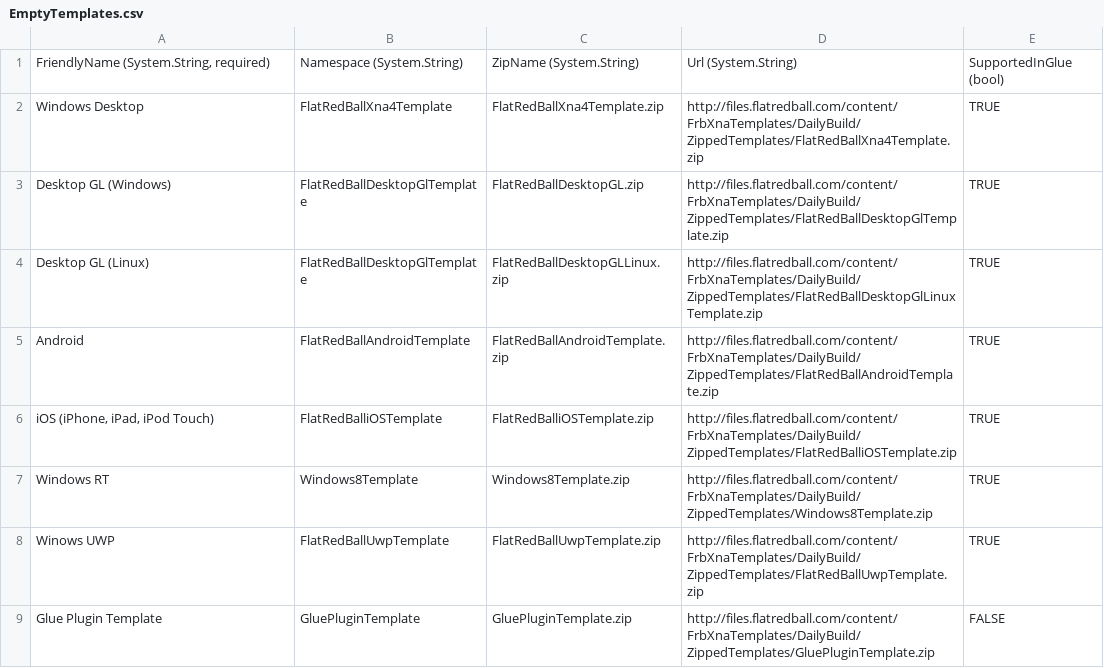
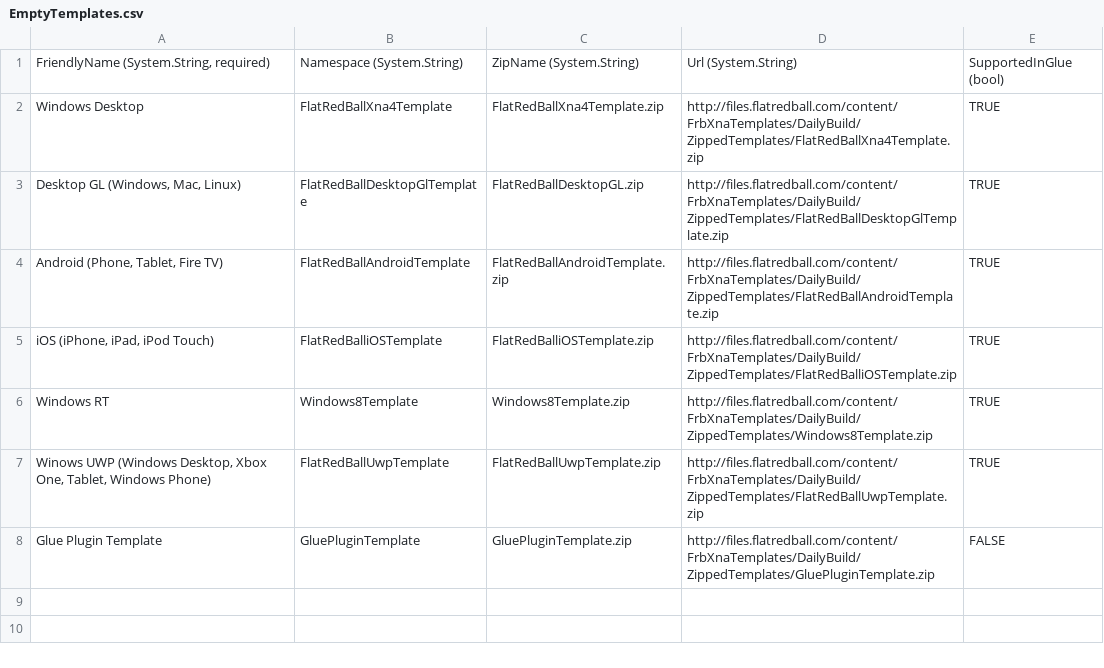
Before and after one commit to vchelaru/FlatRedBall, a CSV file: FRBDK/NewProjectCreator/NewProjectCreator/Content/EmptyTemplates.csv, drawn as a sheet.

Commit message:
Unified Desktop GL with other platforms.

```diff
--- a/FRBDK/NewProjectCreator/NewProjectCreator/Content/EmptyTemplates.csv
+++ b/FRBDK/NewProjectCreator/NewProjectCreator/Content/EmptyTemplates.csv
@@ -2,8 +2,7 @@
 Windows Desktop,FlatRedBallXna4Template,FlatRedBallXna4Template.zip,http://files.flatredball.com/content/FrbXnaTemplates/DailyBuild/ZippedTemplates/FlatRedBallXna4Template.zip,TRUE
-Desktop GL (Windows),FlatRedBallDesktopGlTemplate,FlatRedBallDesktopGL.zip,http://files.flatredball.com/content/FrbXnaTemplates/DailyBuild/ZippedTemplates/FlatRedBallDesktopGlTemplate.zip,TRUE
-Desktop GL (Linux),FlatRedBallDesktopGlTemplate,FlatRedBallDesktopGLLinux.zip,http://files.flatredball.com/content/FrbXnaTemplates/DailyBuild/ZippedTemplates/FlatRedBallDesktopGlLinuxTemplate.zip,TRUE
-Android,FlatRedBallAndroidTemplate,FlatRedBallAndroidTemplate.zip,http://files.flatredball.com/content/FrbXnaTemplates/DailyBuild/ZippedTemplates/FlatRedBallAndroidTemplate.zip,TRUE
+"Desktop GL (Windows, Mac, Linux)",FlatRedBallDesktopGlTemplate,FlatRedBallDesktopGL.zip,http://files.flatredball.com/content/FrbXnaTemplates/DailyBuild/ZippedTemplates/FlatRedBallDesktopGlTemplate.zip,TRUE
+"Android (Phone, Tablet, Fire TV)",FlatRedBallAndroidTemplate,FlatRedBallAndroidTemplate.zip,http://files.flatredball.com/content/FrbXnaTemplates/DailyBuild/ZippedTemplates/FlatRedBallAndroidTemplate.zip,TRUE
 "iOS (iPhone, iPad, iPod Touch)",FlatRedBalliOSTemplate,FlatRedBalliOSTemplate.zip,http://files.flatredball.com/content/FrbXnaTemplates/DailyBuild/ZippedTemplates/FlatRedBalliOSTemplate.zip,TRUE
 Windows RT,Windows8Template,Windows8Template.zip,http://files.flatredball.com/content/FrbXnaTemplates/DailyBuild/ZippedTemplates/Windows8Template.zip,TRUE
-Winows UWP,FlatRedBallUwpTemplate,FlatRedBallUwpTemplate.zip,http://files.flatredball.com/content/FrbXnaTemplates/DailyBuild/ZippedTemplates/FlatRedBallUwpTemplate.zip,TRUE
+"Winows UWP (Windows Desktop, Xbox One, Tablet, Windows Phone)",FlatRedBallUwpTemplate,FlatRedBallUwpTemplate.zip,http://files.flatredball.com/content/FrbXnaTemplates/DailyBuild/ZippedTemplates/FlatRedBallUwpTemplate.zip,TRUE
 Glue Plugin Template,GluePluginTemplate,GluePluginTemplate.zip,http://files.flatredball.com/content/FrbXnaTemplates/DailyBuild/ZippedTemplates/GluePluginTemplate.zip,FALSE
```
Also changed, not shown: 18 other files.
